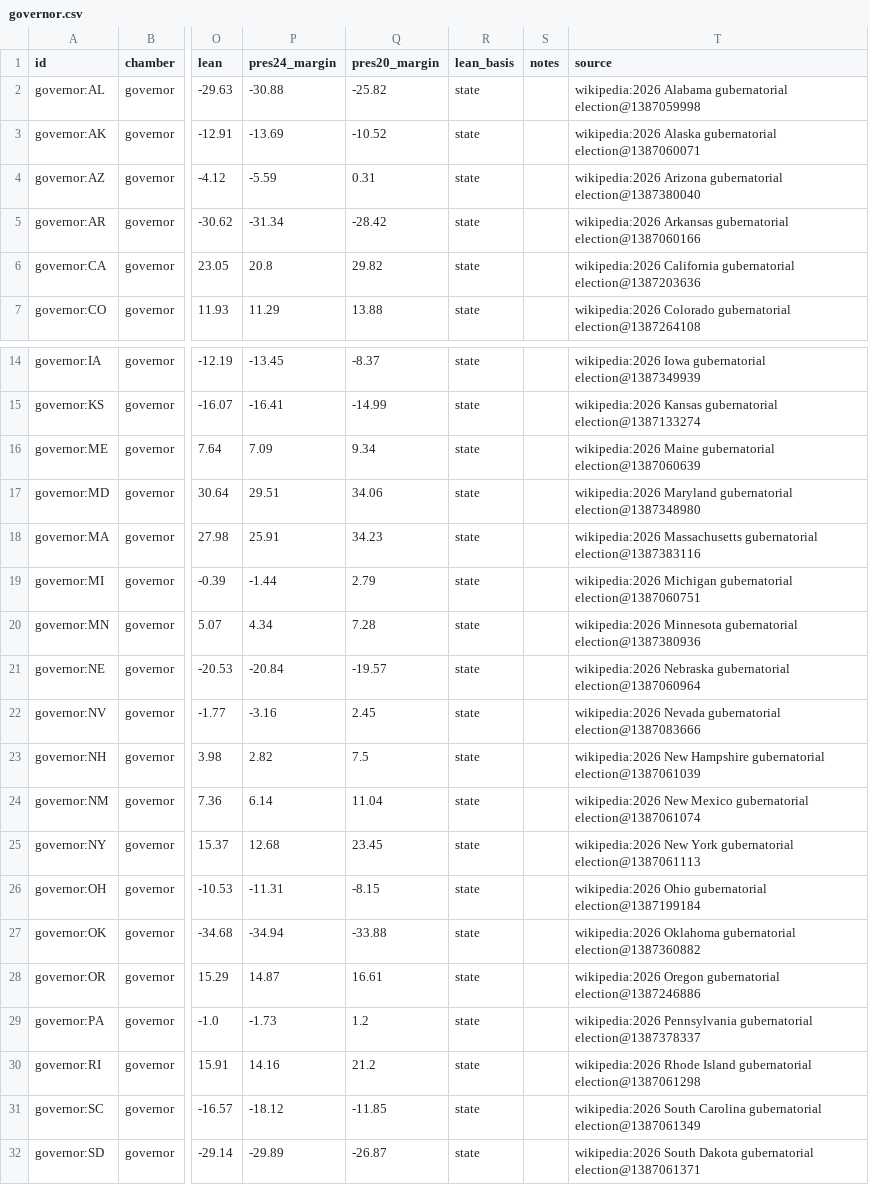
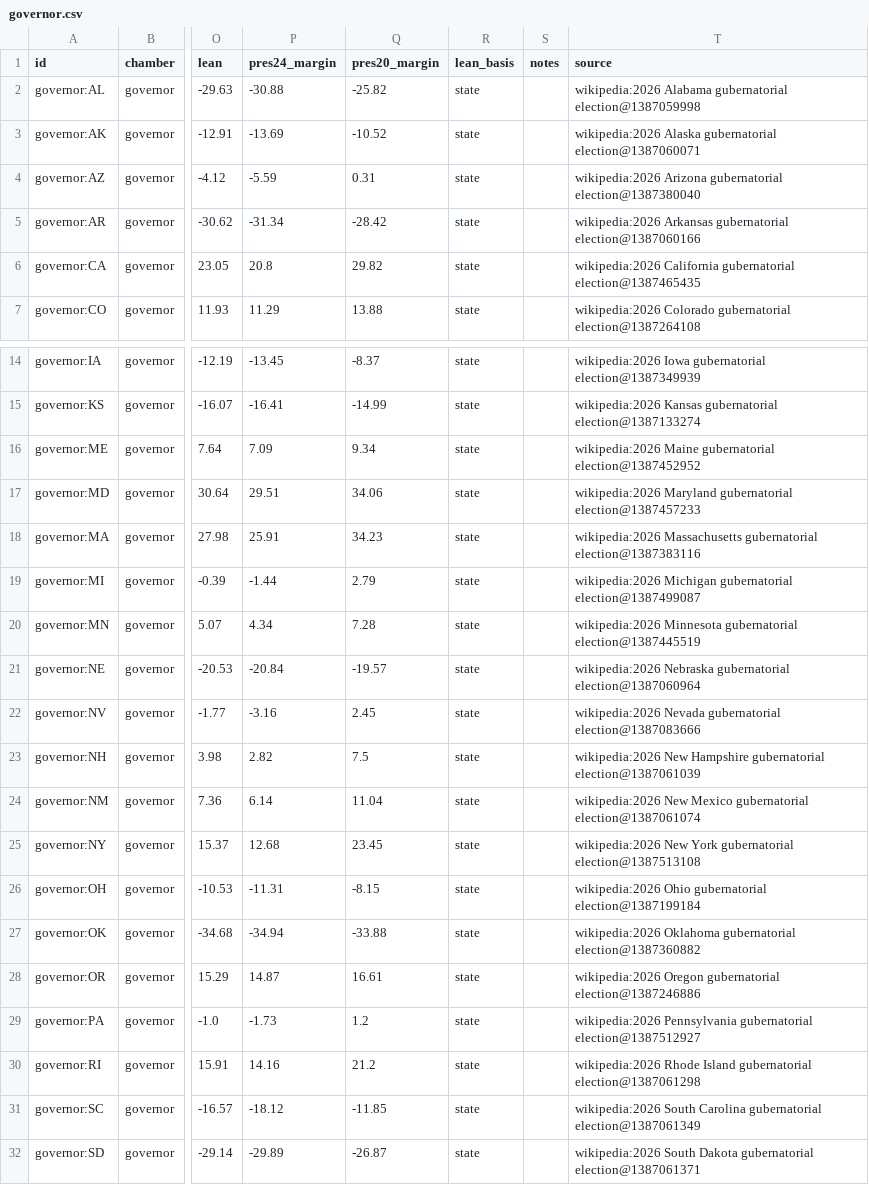
Before and after one commit to KaraZajac/MIDTERMS2026, a CSV file: data/races/governor.csv, drawn as a sheet; only a part is shown, gaps mark what is left out; the diff names each change by its address in the sheet, - before the commit and + after, or states it on an @@ line.

```diff
--- a/data/races/governor.csv
+++ b/data/races/governor.csv
-T6 (source): …California gubernatorial election@1387203636
+T6 (source): …California gubernatorial election@1387465435
-T16 (source): …Maine gubernatorial election@1387060639
+T16 (source): …Maine gubernatorial election@1387452952
-T17 (source): …Maryland gubernatorial election@1387348980
+T17 (source): …Maryland gubernatorial election@1387457233
-T19 (source): …Michigan gubernatorial election@1387060751
+T19 (source): …Michigan gubernatorial election@1387499087
-T20 (source): …Minnesota gubernatorial election@1387380936
+T20 (source): …Minnesota gubernatorial election@1387445519
-T25 (source): …York gubernatorial election@1387061113
+T25 (source): …York gubernatorial election@1387513108
-T29 (source): …Pennsylvania gubernatorial election@1387378337
+T29 (source): …Pennsylvania gubernatorial election@1387512927
```
Also changed, not shown: data/polls/races.csv, data/races/house.csv, 8 other files.
